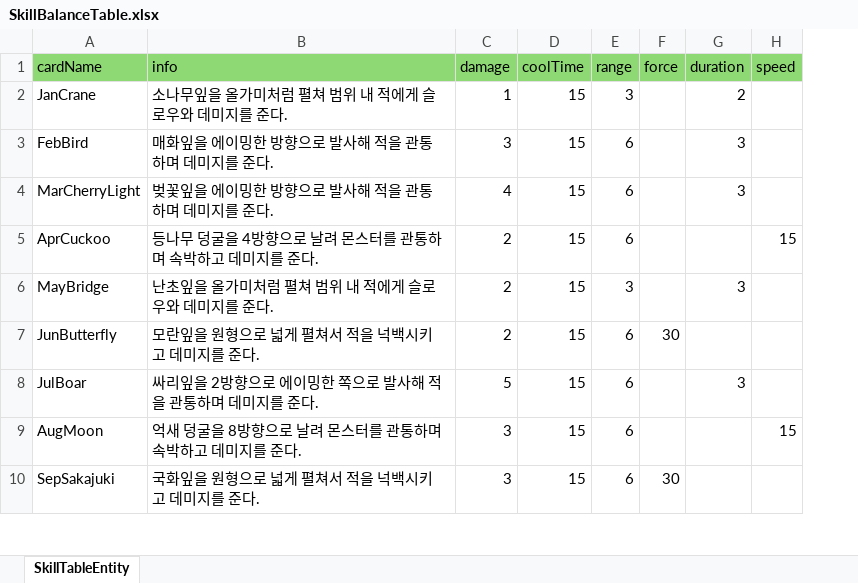
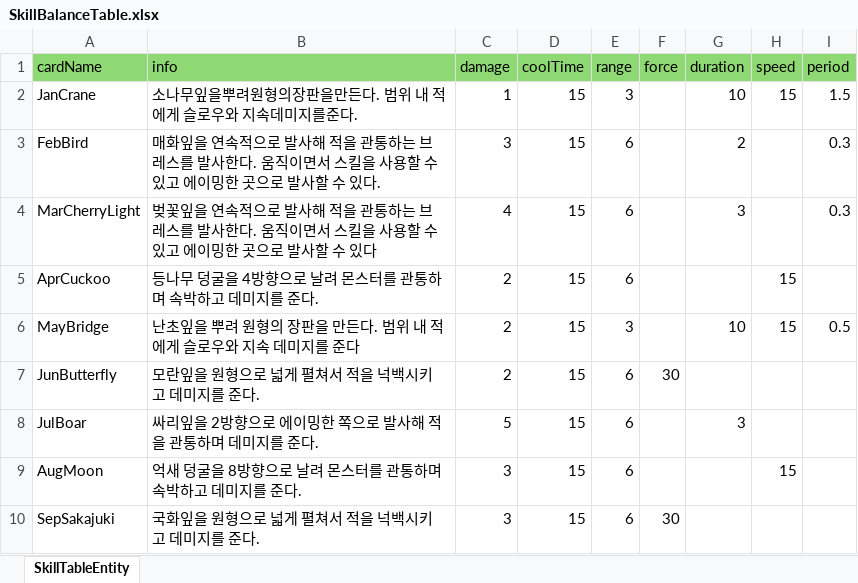
Before and after one commit to qkrdmstn/dragon-and-test, an Excel workbook: Assets/Resources/SkillDB/SkillBalanceTable.xlsx, sheet SkillTableEntity, drawn as a sheet; only a part is shown; values as stored, in another font and other column widths than the file's, no borders; the diff names each change by its address in the sheet, - before the commit and + after, or states it on an @@ line.

```diff
--- a/Assets/Resources/SkillDB/SkillBalanceTable.xlsx (sheet SkillTableEntity)
+++ b/Assets/Resources/SkillDB/SkillBalanceTable.xlsx (sheet SkillTableEntity)
+column I (period), rows 2-6: 1.5 | 0.3 | 0.3 |  | 0.5
-B2 (info): 소나무잎을 올가미처럼 펼쳐 범위 내 적에게 슬로우와 데미지를 준다.
+B2 (info): 소나무잎을뿌려원형의장판을만든다. 범위 내 적에게 슬로우와 지속데미지를준다.
-G2 (duration): 2
+G2 (duration): 10
-H2 (speed): (empty)
+H2 (speed): 15
-B3 (info): …화잎을 에이밍한 방향으로 발사해 적을 관통하며 데미지를 준다.
+B3 (info): …화잎을 연속적으로 발사해 적을 관통하는 브레스를 발사한다. 움직이면서 스킬을 사용할 수 있고 에이밍한 곳으로 발사할 수 있다.
-G3 (duration): 3
+G3 (duration): 2
-B4 (info): …꽃잎을 에이밍한 방향으로 발사해 적을 관통하며 데미지를 준다.
+B4 (info): …꽃잎을 연속적으로 발사해 적을 관통하는 브레스를 발사한다. 움직이면서 스킬을 사용할 수 있고 에이밍한 곳으로 발사할 수 있다
-B6 (info): 난초잎을 올가미처럼 펼쳐 범위 내 적에게 슬로우와 데미지를 준다.
+B6 (info): 난초잎을 뿌려 원형의 장판을 만든다. 범위 내 적에게 슬로우와 지속 데미지를 준다
-G6 (duration): 3
+G6 (duration): 10
-H6 (speed): (empty)
+H6 (speed): 15
```
Also changed, not shown: 32 other files.
